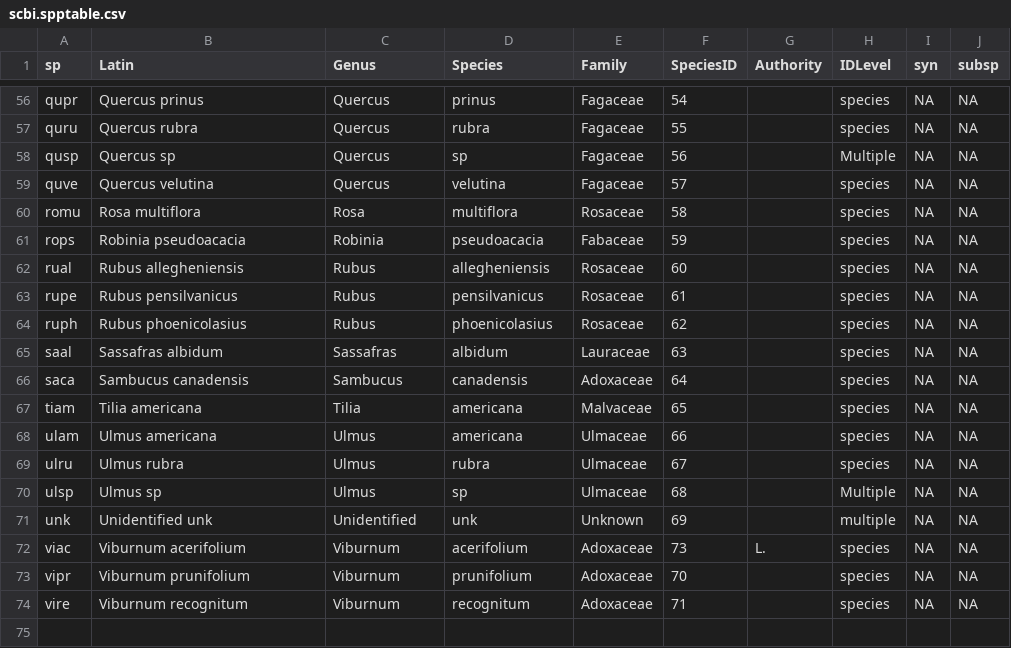
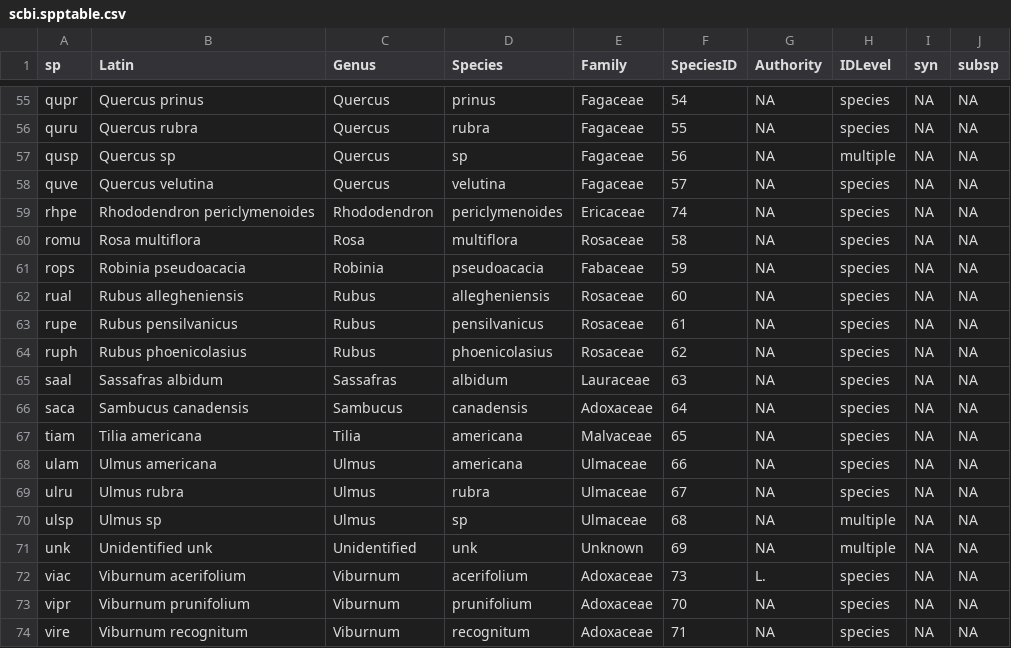
Before and after one commit to SCBI-ForestGEO/SCBI-ForestGEO-Data, a CSV file: tree_main_census/data/census-csv-files/scbi.spptable.csv, drawn as a sheet; only a part is shown, gaps mark what is left out; the diff covers the shown part only.

```diff
--- a/tree_main_census/data/census-csv-files/scbi.spptable.csv
+++ b/tree_main_census/data/census-csv-files/scbi.spptable.csv
@@ -56,19 +55,20 @@
-"qupr","Quercus prinus","Quercus","prinus","Fagaceae",54,"","species",NA,NA
-"quru","Quercus rubra","Quercus","rubra","Fagaceae",55,"","species",NA,NA
-"qusp","Quercus sp","Quercus","sp","Fagaceae",56,"","Multiple",NA,NA
-"quve","Quercus velutina","Quercus","velutina","Fagaceae",57,"","species",NA,NA
-"romu","Rosa multiflora","Rosa","multiflora","Rosaceae",58,"","species",NA,NA
-"rops","Robinia pseudoacacia","Robinia","pseudoacacia","Fabaceae",59,"","species",NA,NA
-"rual","Rubus allegheniensis","Rubus","allegheniensis","Rosaceae",60,"","species",NA,NA
-"rupe","Rubus pensilvanicus","Rubus","pensilvanicus","Rosaceae",61,"","species",NA,NA
-"ruph","Rubus phoenicolasius","Rubus","phoenicolasius","Rosaceae",62,"","species",NA,NA
-"saal","Sassafras albidum","Sassafras","albidum","Lauraceae",63,"","species",NA,NA
-"saca","Sambucus canadensis","Sambucus","canadensis","Adoxaceae",64,"","species",NA,NA
-"tiam","Tilia americana","Tilia","americana","Malvaceae",65,"","species",NA,NA
-"ulam","Ulmus americana","Ulmus","americana","Ulmaceae",66,"","species",NA,NA
-"ulru","Ulmus rubra","Ulmus","rubra","Ulmaceae",67,"","species",NA,NA
-"ulsp","Ulmus sp","Ulmus","sp","Ulmaceae",68,"","Multiple",NA,NA
-"unk","Unidentified unk","Unidentified","unk","Unknown",69,"","multiple",NA,NA
+"qupr","Quercus prinus","Quercus","prinus","Fagaceae",54,NA,"species",NA,NA
+"quru","Quercus rubra","Quercus","rubra","Fagaceae",55,NA,"species",NA,NA
+"qusp","Quercus sp","Quercus","sp","Fagaceae",56,NA,"multiple",NA,NA
+"quve","Quercus velutina","Quercus","velutina","Fagaceae",57,NA,"species",NA,NA
+"rhpe","Rhododendron periclymenoides","Rhododendron","periclymenoides","Ericaceae",74,NA,"species",NA,NA
+"romu","Rosa multiflora","Rosa","multiflora","Rosaceae",58,NA,"species",NA,NA
+"rops","Robinia pseudoacacia","Robinia","pseudoacacia","Fabaceae",59,NA,"species",NA,NA
+"rual","Rubus allegheniensis","Rubus","allegheniensis","Rosaceae",60,NA,"species",NA,NA
+"rupe","Rubus pensilvanicus","Rubus","pensilvanicus","Rosaceae",61,NA,"species",NA,NA
+"ruph","Rubus phoenicolasius","Rubus","phoenicolasius","Rosaceae",62,NA,"species",NA,NA
+"saal","Sassafras albidum","Sassafras","albidum","Lauraceae",63,NA,"species",NA,NA
+"saca","Sambucus canadensis","Sambucus","canadensis","Adoxaceae",64,NA,"species",NA,NA
+"tiam","Tilia americana","Tilia","americana","Malvaceae",65,NA,"species",NA,NA
+"ulam","Ulmus americana","Ulmus","americana","Ulmaceae",66,NA,"species",NA,NA
+"ulru","Ulmus rubra","Ulmus","rubra","Ulmaceae",67,NA,"species",NA,NA
+"ulsp","Ulmus sp","Ulmus","sp","Ulmaceae",68,NA,"multiple",NA,NA
+"unk","Unidentified unk","Unidentified","unk","Unknown",69,NA,"multiple",NA,NA
 "viac","Viburnum acerifolium","Viburnum","acerifolium","Adoxaceae",73,"L.","species",NA,NA
-"vipr","Viburnum prunifolium","Viburnum","prunifolium","Adoxaceae",70,"","species",NA,NA
-"vire","Viburnum recognitum","Viburnum","recognitum","Adoxaceae",71,"","species",NA,NA
+"vipr","Viburnum prunifolium","Viburnum","prunifolium","Adoxaceae",70,NA,"species",NA,NA
+"vire","Viburnum recognitum","Viburnum","recognitum","Adoxaceae",71,NA,"species",NA,NA
```
Also changed, not shown: 1 removed row and 57 edited cells elsewhere in this file, 11 other files.
